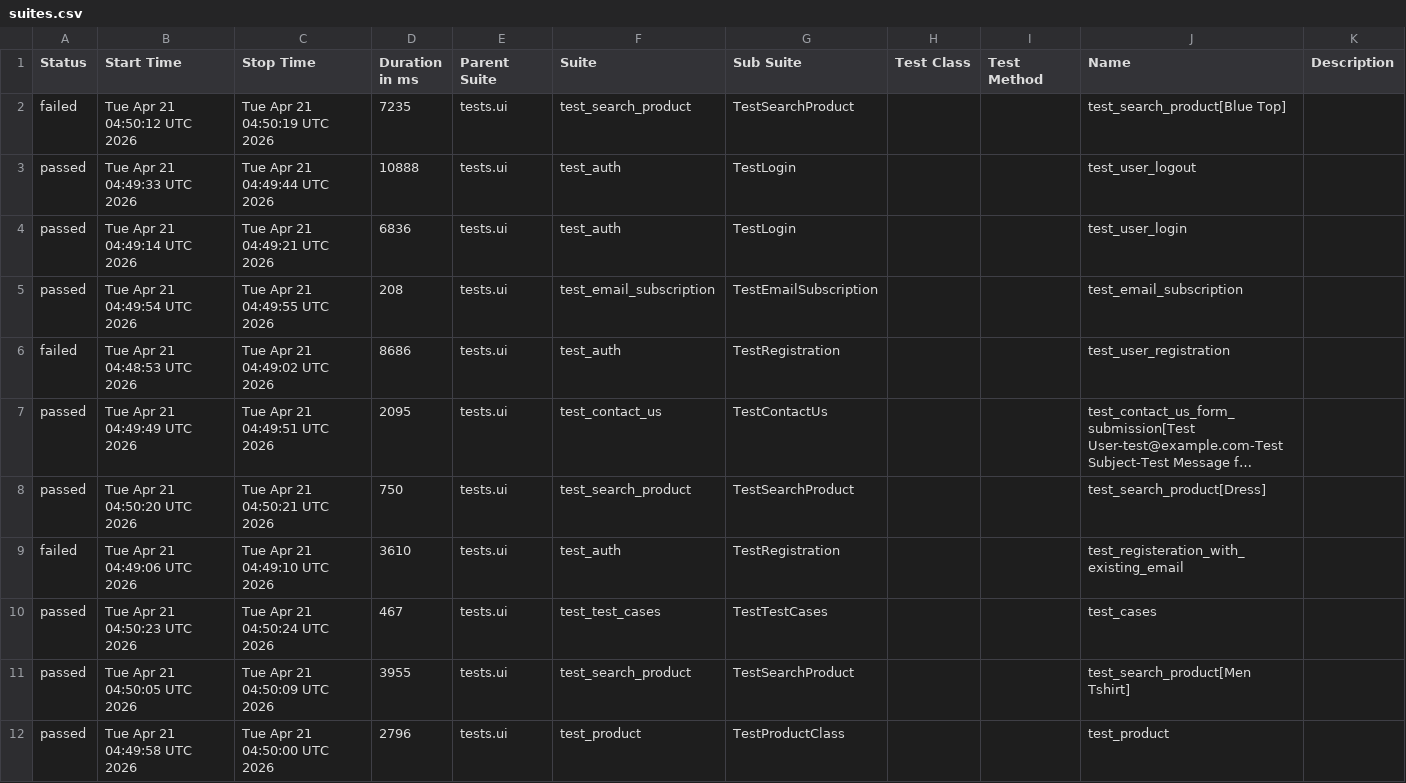
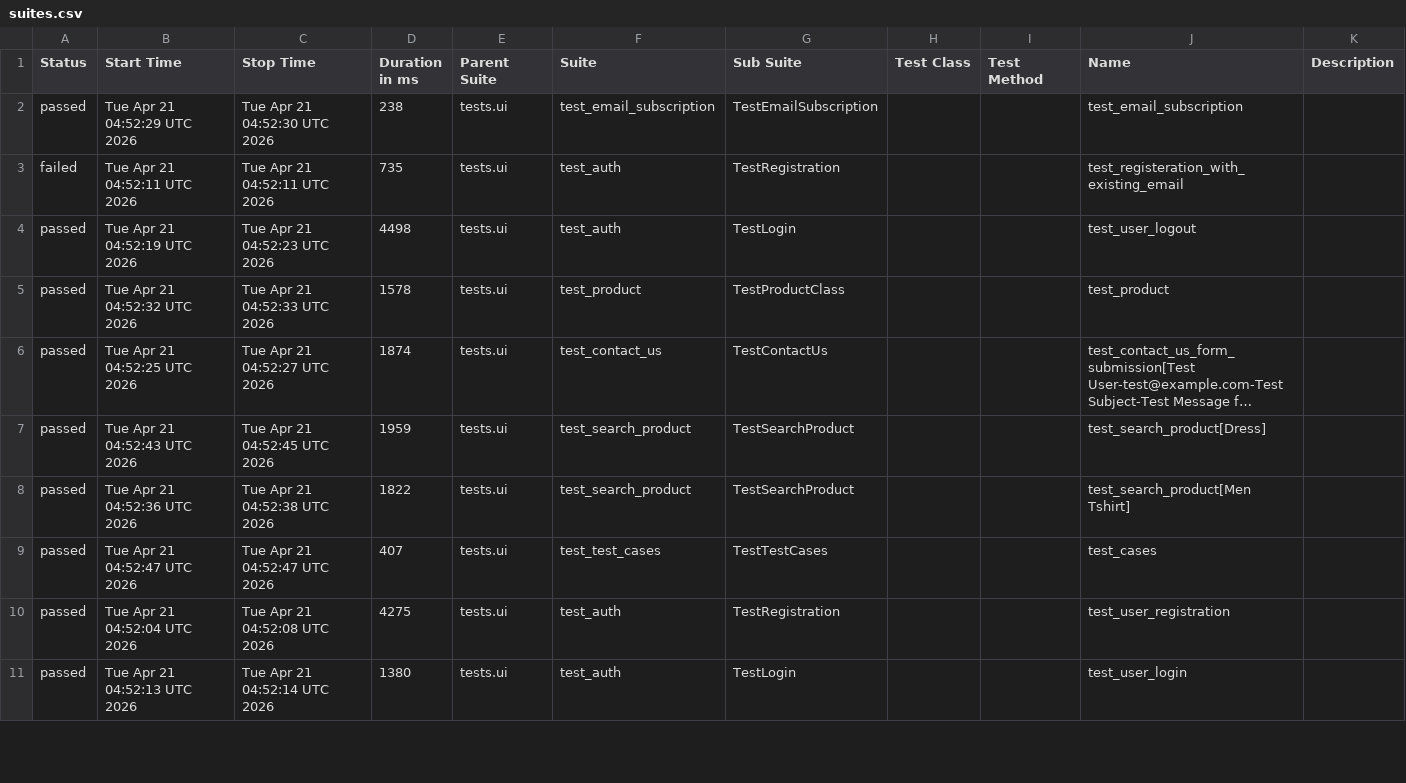
Before and after one commit to zia-kayani/AutomationExercise, a CSV file: ui/data/suites.csv, drawn as a sheet; only a part is shown; long unchanged cells end in …; removed rows and columns are numbered as before the commit, all else as after; the diff covers the shown part only; the diff names each change by its address in the sheet, - before the commit and + after, or states it on an @@ line.

```diff
--- a/ui/data/suites.csv
+++ b/ui/data/suites.csv
-row 2: failed | Tue Apr 21 04:50:12 UTC 2026 | Tue Apr 21 04:50:19 UTC 2026 | 7235 | tests.ui | test_search_product | TestSearchProduct |  |  | test_search_product[Blue Top]
-row 3: passed | Tue Apr 21 04:49:33 UTC 2026 | Tue Apr 21 04:49:44 UTC 2026 | 10888 | tests.ui | test_auth | TestLogin |  |  | test_user_logout
-row 4: passed | Tue Apr 21 04:49:14 UTC 2026 | Tue Apr 21 04:49:21 UTC 2026 | 6836 | tests.ui | test_auth | TestLogin |  |  | test_user_login
-B2 (Start Time): Tue Apr 21 04:49:54 UTC 2026
+B2 (Start Time): Tue Apr 21 04:52:29 UTC 2026
-C2 (Stop Time): Tue Apr 21 04:49:55 UTC 2026
+C2 (Stop Time): Tue Apr 21 04:52:30 UTC 2026
-D2 (Duration in ms): 208
+D2 (Duration in ms): 238
-B3 (Start Time): Tue Apr 21 04:48:53 UTC 2026
+B3 (Start Time): Tue Apr 21 04:52:11 UTC 2026
-C3 (Stop Time): Tue Apr 21 04:49:02 UTC 2026
+C3 (Stop Time): Tue Apr 21 04:52:11 UTC 2026
-D3 (Duration in ms): 8686
+D3 (Duration in ms): 735
-J3 (Name): test_user_registration
+J3 (Name): test_registeration_with_existing_email
+row 4: passed | Tue Apr 21 04:52:19 UTC 2026 | Tue Apr 21 04:52:23 UTC 2026 | 4498 | tests.ui | test_auth | TestLogin |  |  | test_user_logout
+row 5: passed | Tue Apr 21 04:52:32 UTC 2026 | Tue Apr 21 04:52:33 UTC 2026 | 1578 | tests.ui | test_product | TestProductClass |  |  | test_product
-B6 (Start Time): Tue Apr 21 04:49:49 UTC 2026
+B6 (Start Time): Tue Apr 21 04:52:25 UTC 2026
-C6 (Stop Time): Tue Apr 21 04:49:51 UTC 2026
+C6 (Stop Time): Tue Apr 21 04:52:27 UTC 2026
-D6 (Duration in ms): 2095
+D6 (Duration in ms): 1874
-B7 (Start Time): Tue Apr 21 04:50:20 UTC 2026
+B7 (Start Time): Tue Apr 21 04:52:43 UTC 2026
-C7 (Stop Time): Tue Apr 21 04:50:21 UTC 2026
+C7 (Stop Time): Tue Apr 21 04:52:45 UTC 2026
-D7 (Duration in ms): 750
+D7 (Duration in ms): 1959
-row 9: failed | Tue Apr 21 04:49:06 UTC 2026 | Tue Apr 21 04:49:10 UTC 2026 | 3610 | tests.ui | test_auth | TestRegistration |  |  | test_registeration_with_existing_email
+row 8: passed | Tue Apr 21 04:52:36 UTC 2026 | Tue Apr 21 04:52:38 UTC 2026 | 1822 | tests.ui | test_search_product | TestSearchProduct |  |  | test_search_product[Men Tshirt]
-B9 (Start Time): Tue Apr 21 04:50:23 UTC 2026
+B9 (Start Time): Tue Apr 21 04:52:47 UTC 2026
-C9 (Stop Time): Tue Apr 21 04:50:24 UTC 2026
+C9 (Stop Time): Tue Apr 21 04:52:47 UTC 2026
-D9 (Duration in ms): 467
+D9 (Duration in ms): 407
-B10 (Start Time): Tue Apr 21 04:50:05 UTC 2026
+B10 (Start Time): Tue Apr 21 04:52:04 UTC 2026
-C10 (Stop Time): Tue Apr 21 04:50:09 UTC 2026
+C10 (Stop Time): Tue Apr 21 04:52:08 UTC 2026
-D10 (Duration in ms): 3955
+D10 (Duration in ms): 4275
-F10 (Suite): test_search_product
+F10 (Suite): test_auth
-G10 (Sub Suite): TestSearchProduct
+G10 (Sub Suite): TestRegistration
-J10 (Name): test_search_product[Men Tshirt]
+J10 (Name): test_user_registration
-row 12: passed | Tue Apr 21 04:49:58 UTC 2026 | Tue Apr 21 04:50:00 UTC 2026 | 2796 | tests.ui | test_product | TestProductClass |  |  | test_product
+row 11: passed | Tue Apr 21 04:52:13 UTC 2026 | Tue Apr 21 04:52:14 UTC 2026 | 1380 | tests.ui | test_auth | TestLogin |  |  | test_user_login
```
Also changed, not shown: 1 added row and 3 edited cells elsewhere in this file, 47 other files.
